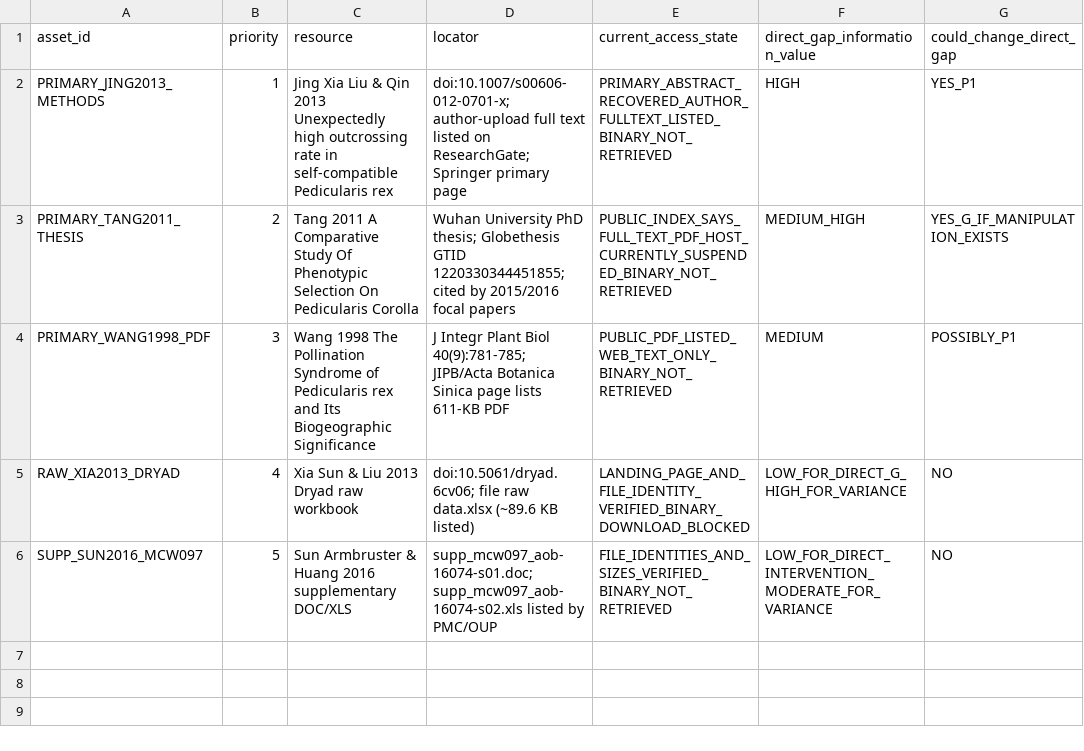
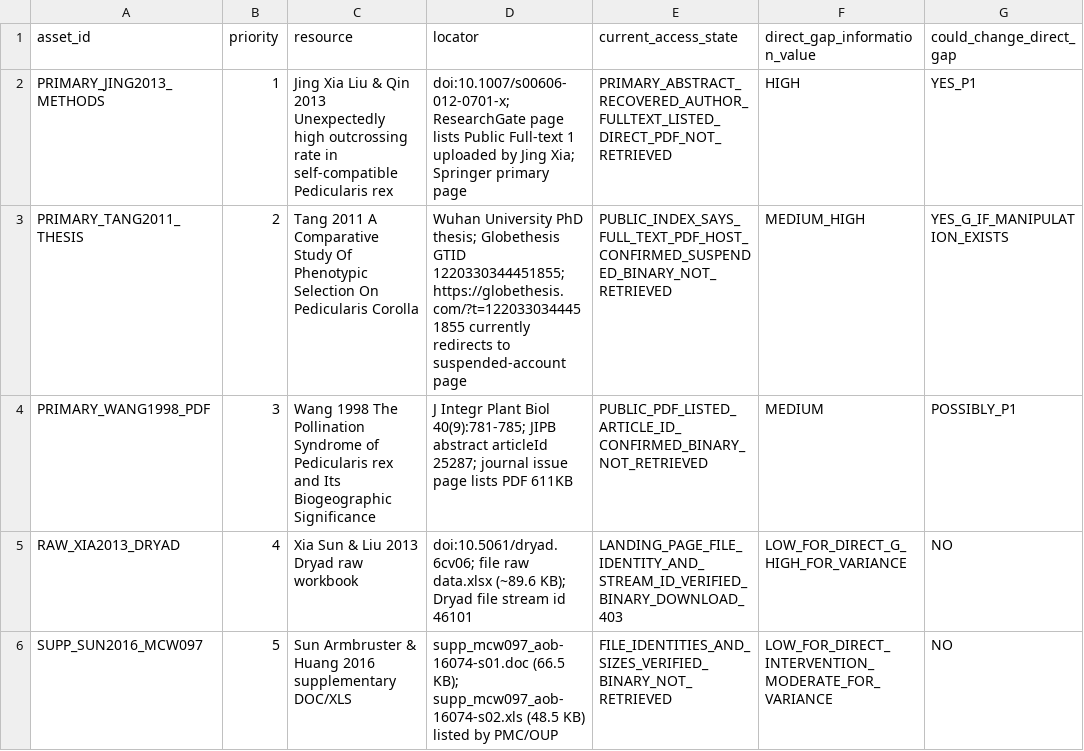
Before and after one commit to zuizui0223/sch, a CSV file: empirical/architecture/PEDICULARIS_PRIMARY_BINARY_RETRIEVAL_FRONTIER_V1.csv, drawn as a sheet; only a part is shown; the diff names each change by its address in the sheet, - before the commit and + after, or states it on an @@ line.

Commit message:
Record exact primary-asset identifiers and retrieval failure modes

```diff
--- a/empirical/architecture/PEDICULARIS_PRIMARY_BINARY_RETRIEVAL_FRONTIER_V1.csv
+++ b/empirical/architecture/PEDICULARIS_PRIMARY_BINARY_RETRIEVAL_FRONTIER_V1.csv
-D2 (locator): doi:10.1007/s00606-012-0701-x; author-upload full text listed on ResearchGate; Springer primary…
+D2 (locator): doi:10.1007/s00606-012-0701-x; ResearchGate page lists Public Full-text 1 uploaded by Jing Xia; Springer primary…
-E2 (current_access_state): PRIMARY_ABSTRACT_RECOVERED_AUTHOR_FULLTEXT_LISTED_BINARY_NOT_RETRIEVED
+E2 (current_access_state): PRIMARY_ABSTRACT_RECOVERED_AUTHOR_FULLTEXT_LISTED_DIRECT_PDF_NOT_RETRIEVED
-D3 (locator): …GTID 1220330344451855; cited by 2015/2016 focal papers
+D3 (locator): …GTID 1220330344451855; https://globethesis.com/?t=1220330344451855 currently redirects to suspended-account page
-E3 (current_access_state): PUBLIC_INDEX_SAYS_FULL_TEXT_PDF_HOST_CURRENTLY_SUSPENDED_BINARY_NOT_RETRIEVED
+E3 (current_access_state): PUBLIC_INDEX_SAYS_FULL_TEXT_PDF_HOST_CONFIRMED_SUSPENDED_BINARY_NOT_RETRIEVED
-D4 (locator): …Biol 40(9):781-785; JIPB/Acta Botanica Sinica page lists 611-KB PDF
+D4 (locator): …Biol 40(9):781-785; JIPB abstract articleId 25287; journal issue page lists PDF 611KB
-E4 (current_access_state): PUBLIC_PDF_LISTED_WEB_TEXT_ONLY_BINARY_NOT_RETRIEVED
+E4 (current_access_state): PUBLIC_PDF_LISTED_ARTICLE_ID_CONFIRMED_BINARY_NOT_RETRIEVED
-D5 (locator): …data.xlsx (~89.6 KB listed)
+D5 (locator): …data.xlsx (~89.6 KB); Dryad file stream id 46101
-E5 (current_access_state): LANDING_PAGE_AND_FILE_IDENTITY_VERIFIED_BINARY_DOWNLOAD_BLOCKED
+E5 (current_access_state): LANDING_PAGE_FILE_IDENTITY_AND_STREAM_ID_VERIFIED_BINARY_DOWNLOAD_403
-D6 (locator): supp_mcw097_aob-16074-s01.doc; supp_mcw097_aob-16074-s02.xls listed by…
+D6 (locator): supp_mcw097_aob-16074-s01.doc (66.5 KB); supp_mcw097_aob-16074-s02.xls (48.5 KB) listed by…
```
